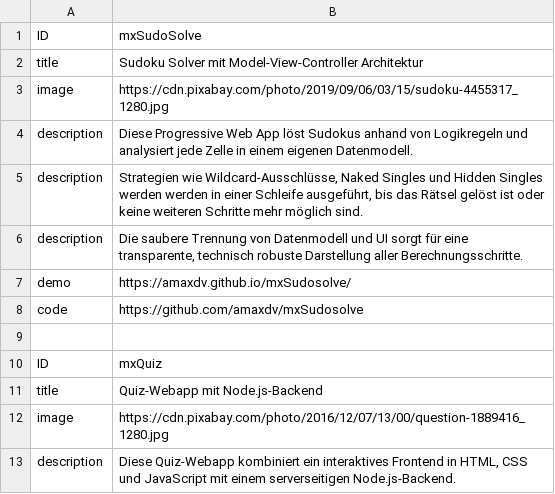
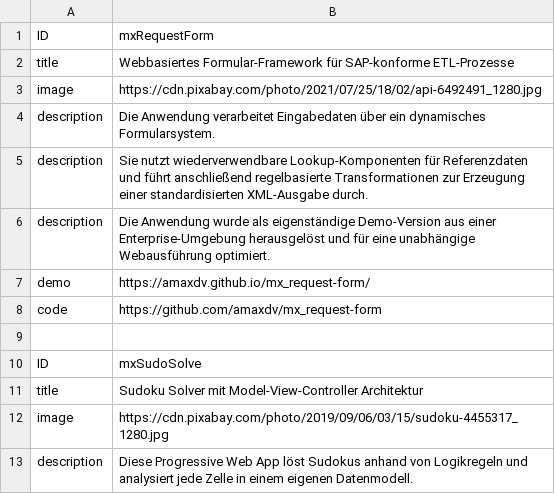
Before and after one commit to amaxdv/mxReferenzen, a CSV file: projects.csv, drawn as a sheet; only a part is shown; the shorter side is filled out with more unchanged rows; the diff names each change by its address in the sheet, - before the commit and + after, or states it on an @@ line.

Commit message:
adding new Project & updating Bio-Text

```diff
--- a/projects.csv
+++ b/projects.csv
+row 1: ID | mxRequestForm
+row 2: title | Webbasiertes Formular-Framework für SAP-konforme ETL-Prozesse
+row 3: image | https://cdn.pixabay.com/photo/2021/07/25/18/02/api-6492491_1280.jpg
+row 4: description | Die Anwendung verarbeitet Eingabedaten über ein dynamisches Formularsystem.
+row 5: description | Sie nutzt wiederverwendbare Lookup-Komponenten für Referenzdaten und führt anschließend regelbasierte Transformationen zur Erzeugung einer standardisierten XML-Ausgabe durch.
+row 6: description | Die Anwendung wurde als eigenständige Demo-Version aus einer Enterprise-Umgebung herausgelöst und für eine unabhängige Webausführung optimiert.
+row 7: demo | https://amaxdv.github.io/mx_request-form/
+row 8: code | https://github.com/amaxdv/mx_request-form
+row 9: (empty)
```
Also changed, not shown: 2 other files.
